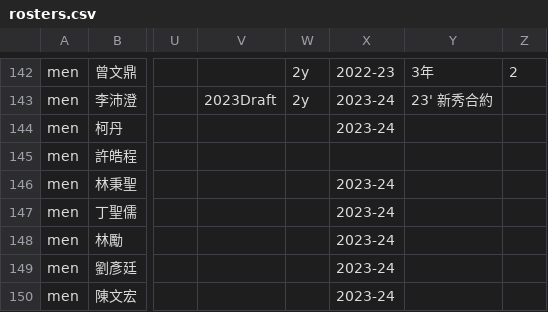
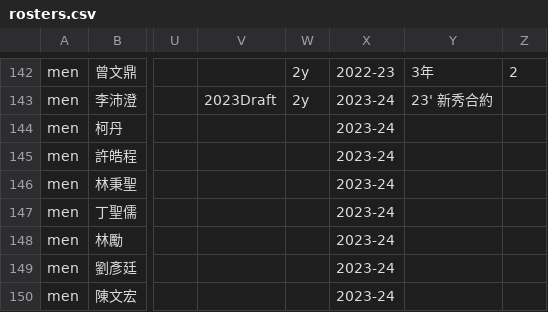
Before and after one commit to SamBasketballTW/sambball, a CSV file: data/rosters.csv, drawn as a sheet; only a part is shown, gaps mark what is left out; the diff names each change by its address in the sheet, - before the commit and + after, or states it on an @@ line.

```diff
--- a/data/rosters.csv
+++ b/data/rosters.csv
-X145: (empty)
+X145: 2023-24
```
Also changed, not shown: 4 other files.
